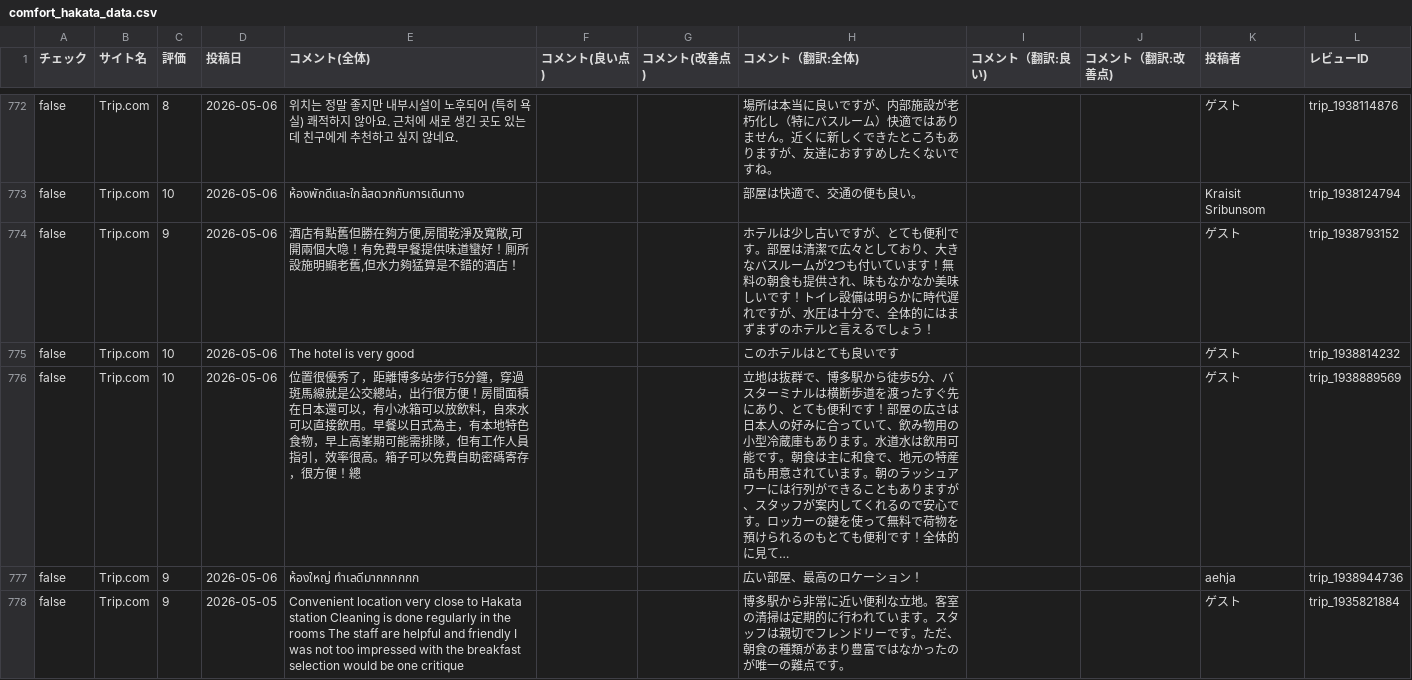
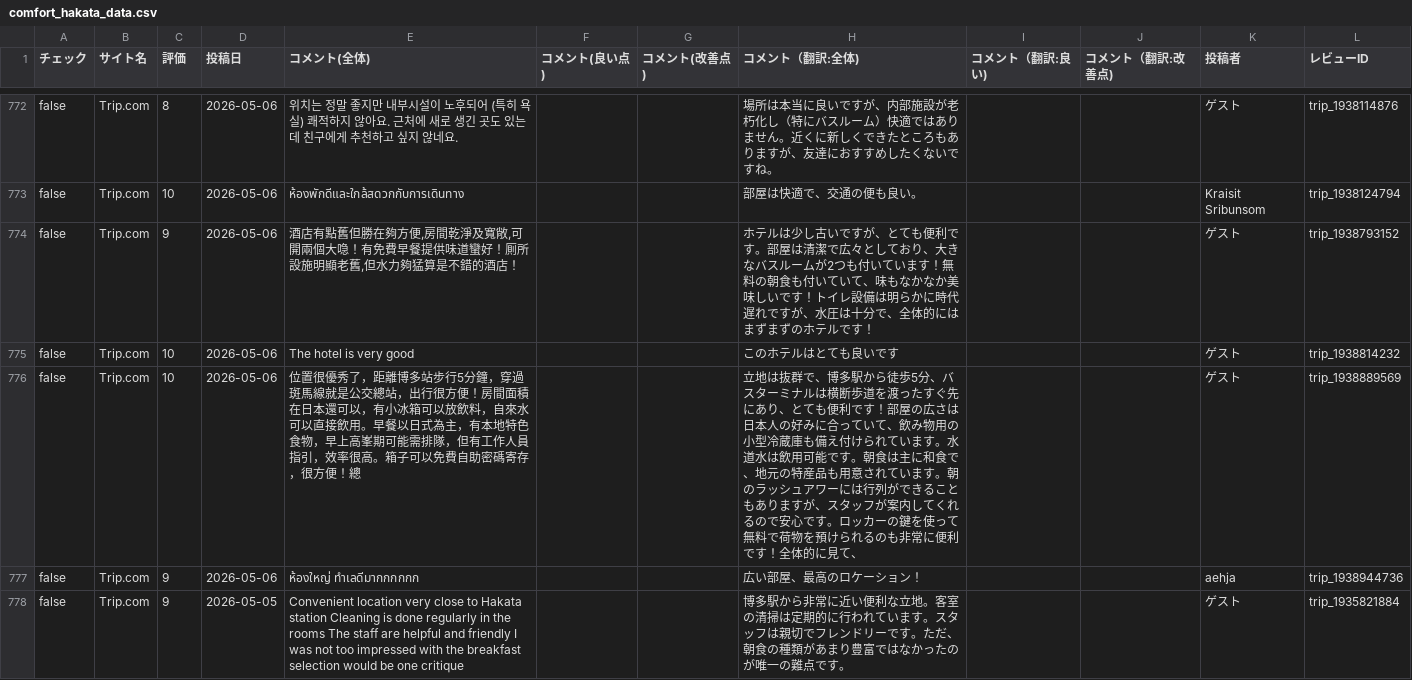
Before and after one commit to TAKAHASHIMITSUGU329/primechange-portal, a CSV file: データ/ホテル口コミデータ/comfort_hakata_data.csv, drawn as a sheet; only a part is shown, gaps mark what is left out; the diff covers the shown part only.

```diff
--- a/データ/ホテル口コミデータ/comfort_hakata_data.csv
+++ b/データ/ホテル口コミデータ/comfort_hakata_data.csv
@@ -789,5 +789,5 @@ false,Trip.com,8,2026-05-06,위치는 정말 좋지만 내부시설이 노후되
 false,Trip.com,10,2026-05-06,ห้องพักดีและใกล้สดวกกับการเดินทาง,,,部屋は快適で、交通の便も良い。,,,K‍r‍a‍i‍s‍i‍t‍ ‍S‍r‍i‍b‍u‍n‍s‍o‍m,trip_1938124794
-false,Trip.com,9,2026-05-06,"酒店有點舊但勝在夠方便,房間乾淨及寬敞,可開兩個大喼！有免費早餐提供味道蠻好！厠所設施明顯老舊,但水力夠猛算是不錯的酒店！",,,ホテルは少し古いですが、とても便利です。部屋は清潔で広々としており、大きなバスルームが2つも付いています！無料の朝食も提供され、味もなかなか美味しいです！トイレ設備は明らかに時代遅れですが、水圧は十分で、全体的にはまずまずのホテルと言えるでしょう！,,,ゲ‍ス‍ト,trip_1938793152
+false,Trip.com,9,2026-05-06,"酒店有點舊但勝在夠方便,房間乾淨及寬敞,可開兩個大喼！有免費早餐提供味道蠻好！厠所設施明顯老舊,但水力夠猛算是不錯的酒店！",,,ホテルは少し古いですが、とても便利です。部屋は清潔で広々としており、大きなバスルームが2つも付いています！無料の朝食も付いていて、味もなかなか美味しいです！トイレ設備は明らかに時代遅れですが、水圧は十分で、全体的にはまずまずのホテルです！,,,ゲ‍ス‍ト,trip_1938793152
 false,Trip.com,10,2026-05-06,The hotel is very good,,,このホテルはとても良いです,,,ゲ‍ス‍ト,trip_1938814232
-false,Trip.com,10,2026-05-06,位置很優秀了，距離博多站步行5分鐘，穿過斑馬線就是公交總站，出行很方便！房間面積在日本還可以，有小冰箱可以放飲料，自來水可以直接飲用。早餐以日式為主，有本地特色食物，早上高峯期可能需排隊，但有工作人員指引，效率很高。箱子可以免費自助密碼寄存，很方便！總,,,立地は抜群で、博多駅から徒歩5分、バスターミナルは横断歩道を渡ったすぐ先にあり、とても便利です！部屋の広さは日本人の好みに合っていて、飲み物用の小型冷蔵庫もあります。水道水は飲用可能です。朝食は主に和食で、地元の特産品も用意されています。朝のラッシュアワーには行列ができることもありますが、スタッフが案内してくれるので安心です。ロッカーの鍵を使って無料で荷物を預けられるのもとても便利です！全体的に見て…,,,ゲ‍ス‍ト,trip_1938889569
+false,Trip.com,10,2026-05-06,位置很優秀了，距離博多站步行5分鐘，穿過斑馬線就是公交總站，出行很方便！房間面積在日本還可以，有小冰箱可以放飲料，自來水可以直接飲用。早餐以日式為主，有本地特色食物，早上高峯期可能需排隊，但有工作人員指引，效率很高。箱子可以免費自助密碼寄存，很方便！總,,,立地は抜群で、博多駅から徒歩5分、バスターミナルは横断歩道を渡ったすぐ先にあり、とても便利です！部屋の広さは日本人の好みに合っていて、飲み物用の小型冷蔵庫も備え付けられています。水道水は飲用可能です。朝食は主に和食で、地元の特産品も用意されています。朝のラッシュアワーには行列ができることもありますが、スタッフが案内してくれるので安心です。ロッカーの鍵を使って無料で荷物を預けられるのも非常に便利です！全体的に見て、,,,ゲ‍ス‍ト,trip_1938889569
 false,Trip.com,9,2026-05-06,ห้องใหญ่ ทำเลดีมากกกกกก,,,広い部屋、最高のロケーション！,,,a‍e‍h‍j‍a,trip_1938944736
```
Also changed, not shown: 81 edited cells elsewhere in this file, データ/ホテル口コミデータ/comfort_era_higashikanda_data.csv, データ/ホテル口コミデータ/comfort_roppongi_data.csv, 44 other files.
